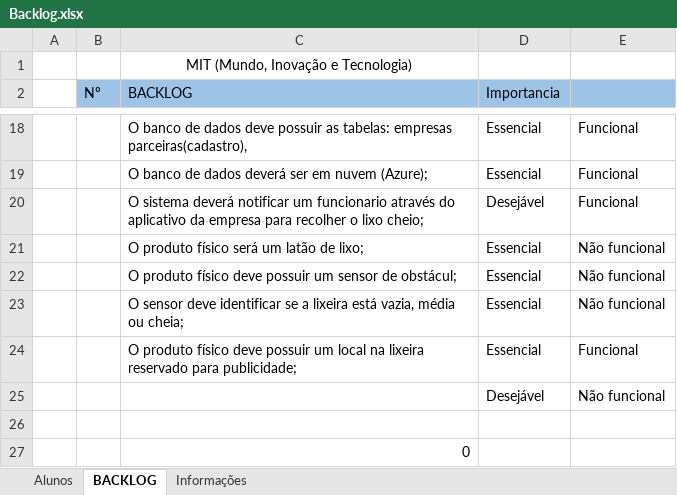
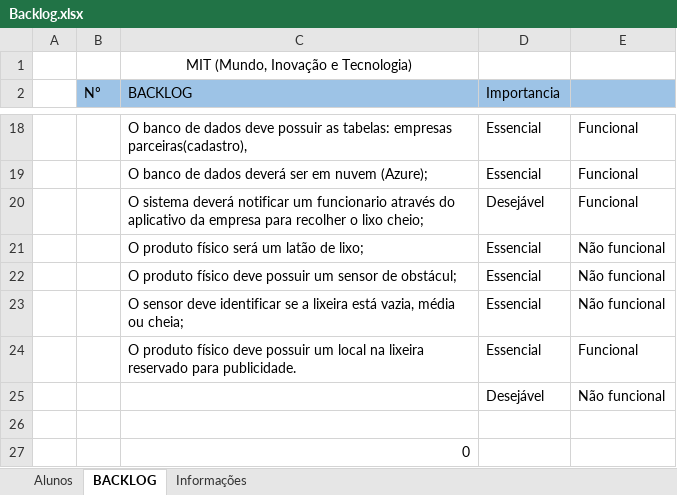
Before and after one commit to joao-baptistaneto/Projeto-mit, an Excel workbook: Backlog.xlsx, sheet BACKLOG, drawn as a sheet; only a part is shown, gaps mark what is left out; values as stored, in another font and other column widths than the file's, no borders; the diff names each change by its address in the sheet, - before the commit and + after, or states it on an @@ line.

Commit message:
outra alteração

```diff
--- a/Backlog.xlsx (sheet BACKLOG)
+++ b/Backlog.xlsx (sheet BACKLOG)
-C24 (BACKLOG): …reservado para publicidade;
+C24 (BACKLOG): …reservado para publicidade.
```
